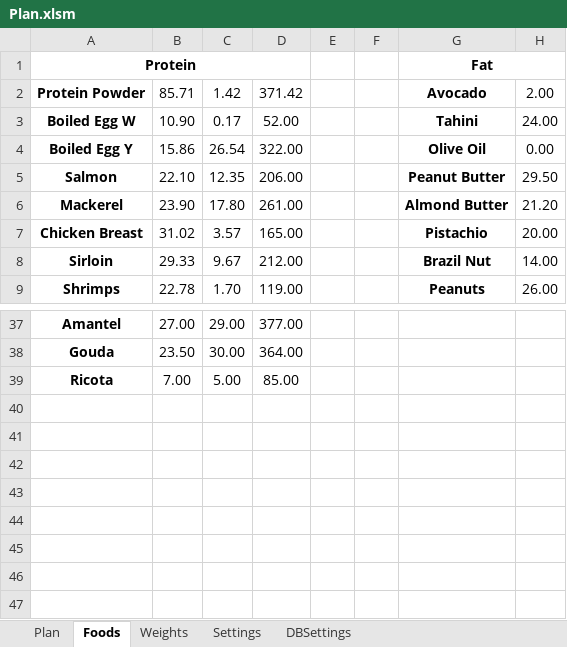
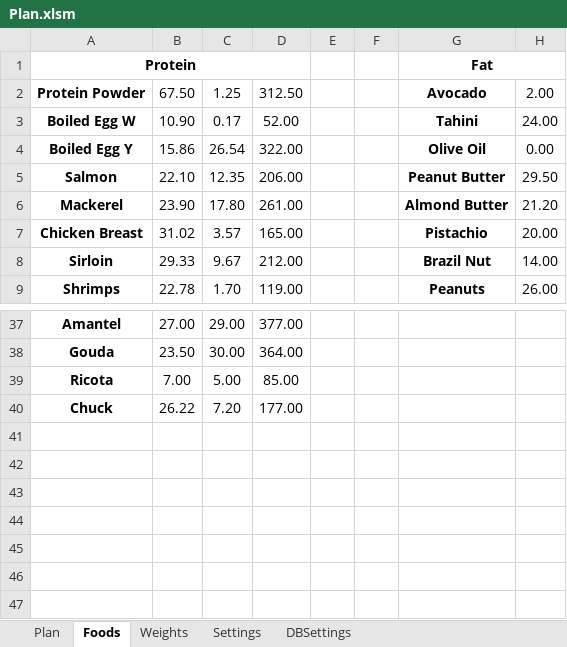
Before and after one commit to DmitriDeinega/plan, an Excel workbook: tools/xlsx/Plan.xlsm, sheet Foods, drawn as a sheet; only a part is shown, gaps mark what is left out; values as stored, in another font and other column widths than the file's, no borders; the diff names each change by its address in the sheet, - before the commit and + after, or states it on an @@ line.

```diff
--- a/tools/xlsx/Plan.xlsm (sheet Foods)
+++ b/tools/xlsx/Plan.xlsm (sheet Foods)
-B2: 85.71
+B2: 67.50
-C2: 1.42
+C2: 1.25
-D2: 371.42
+D2: 312.50
-A40: (empty)
+A40: Chuck
-B40: (empty)
+B40: 26.22
-C40: (empty)
+C40: 7.20
-D40: (empty)
+D40: 177.00
```
Also changed, not shown: sheet Plan, sheet DBSettings, sheet Settings, hidden cells, 3 other files.
